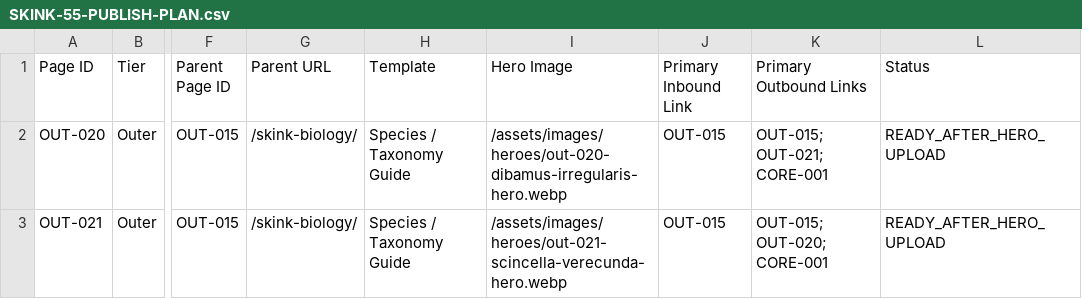
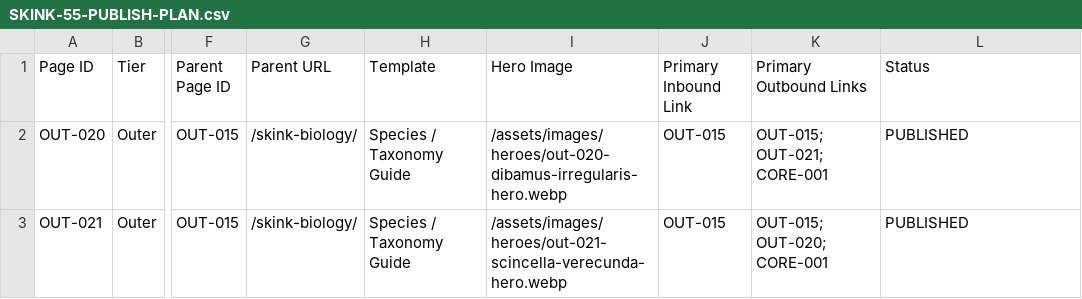
Before and after one commit to yes155/skinkpedia, a CSV file: data/SKINK-55-PUBLISH-PLAN.csv, drawn as a sheet; only a part is shown, gaps mark what is left out; the diff names each change by its address in the sheet, - before the commit and + after, or states it on an @@ line.

Commit message:
Publish 2026 Dibamus and Scincella species pages

```diff
--- a/data/SKINK-55-PUBLISH-PLAN.csv
+++ b/data/SKINK-55-PUBLISH-PLAN.csv
-L2:L3 (Status): READY_AFTER_HERO_UPLOAD
+L2:L3 (Status): PUBLISHED
```
Also changed, not shown: 4 other files.
